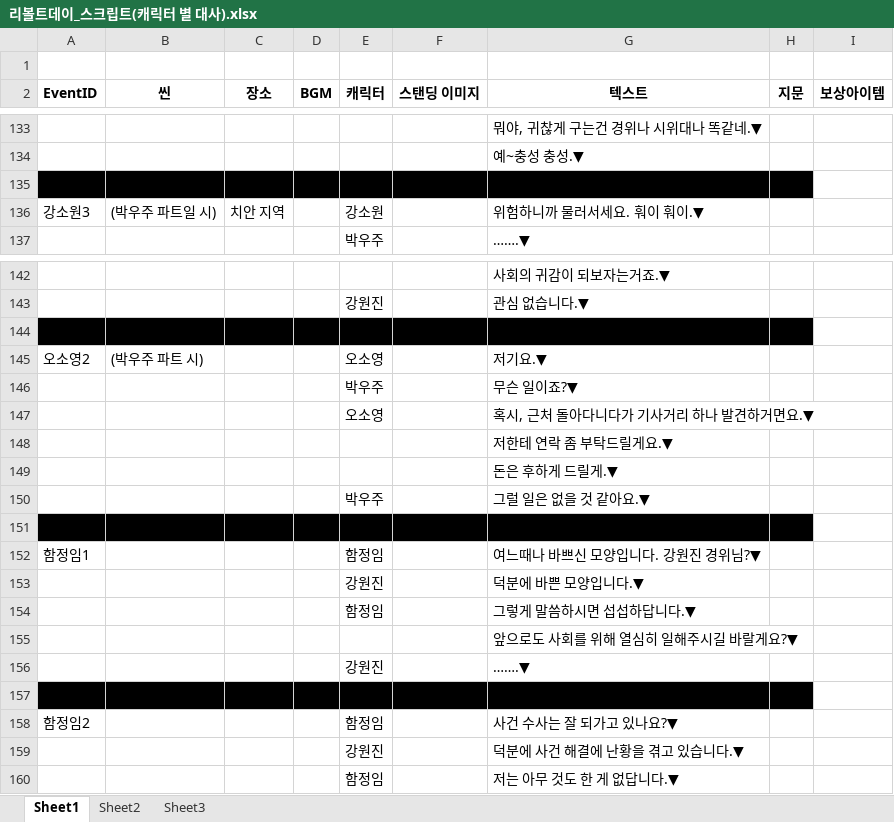
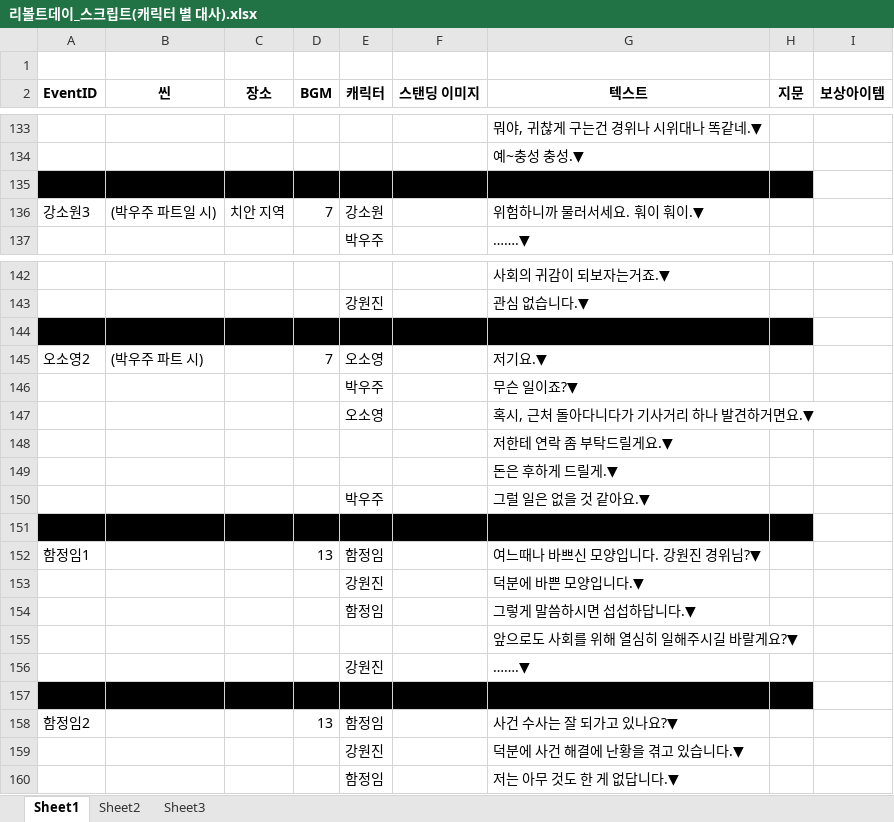
Before and after one commit to Velosis/RevoltDay, an Excel workbook: 리볼트데이_스크립트(캐릭터 별 대사).xlsx, sheet Sheet1, drawn as a sheet; only a part is shown, gaps mark what is left out; values as stored, in another font and other column widths than the file's, no borders; the diff covers the shown part only; the diff names each change by its address in the sheet, - before the commit and + after, or states it on an @@ line.

```diff
--- a/리볼트데이_스크립트(캐릭터 별 대사).xlsx (sheet Sheet1)
+++ b/리볼트데이_스크립트(캐릭터 별 대사).xlsx (sheet Sheet1)
-D136 (BGM): (empty)
+D136 (BGM): 7
-D145 (BGM): (empty)
+D145 (BGM): 7
-D152 (BGM): (empty)
+D152 (BGM): 13
-D158 (BGM): (empty)
+D158 (BGM): 13
```
Also changed, not shown: 10 edited cells elsewhere in this sheet.
